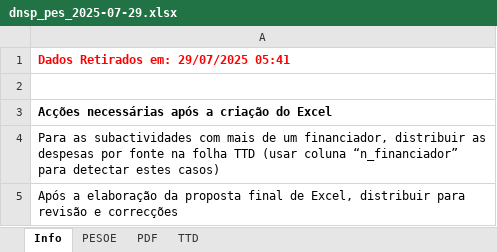
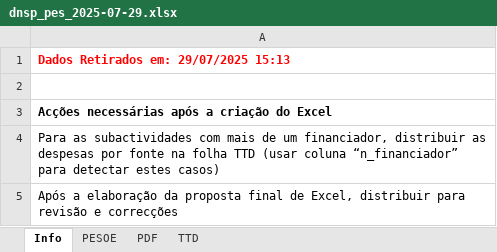
Before and after one commit to misau-dnsp/pes, an Excel workbook: Dataout/dnsp_pes_2025-07-29.xlsx, sheet Info, drawn as a sheet; values as stored, in another font and other column widths than the file's, no borders; the diff names each change by its address in the sheet, - before the commit and + after, or states it on an @@ line.

```diff
--- a/Dataout/dnsp_pes_2025-07-29.xlsx (sheet Info)
+++ b/Dataout/dnsp_pes_2025-07-29.xlsx (sheet Info)
-A1: Dados Retirados em: 29/07/2025 05:41
+A1: Dados Retirados em: 29/07/2025 15:13
```
Also changed, not shown: sheet PESOE, sheet TTD, sheet PDF, Dataout/dnsp_pes_2025-07-23.xlsx, 12 other files.
